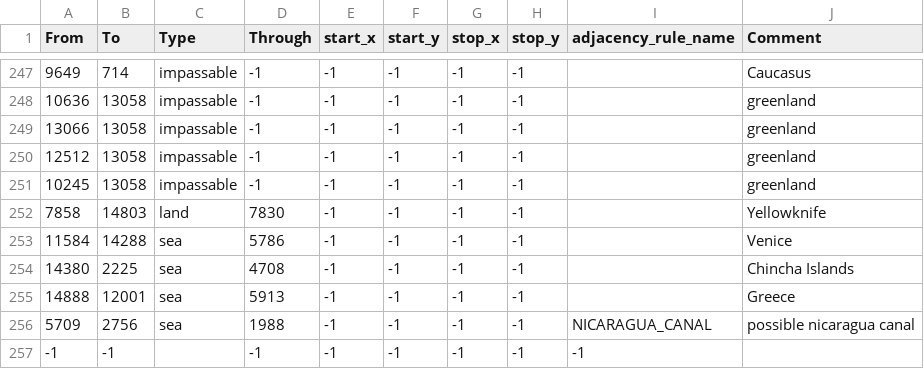
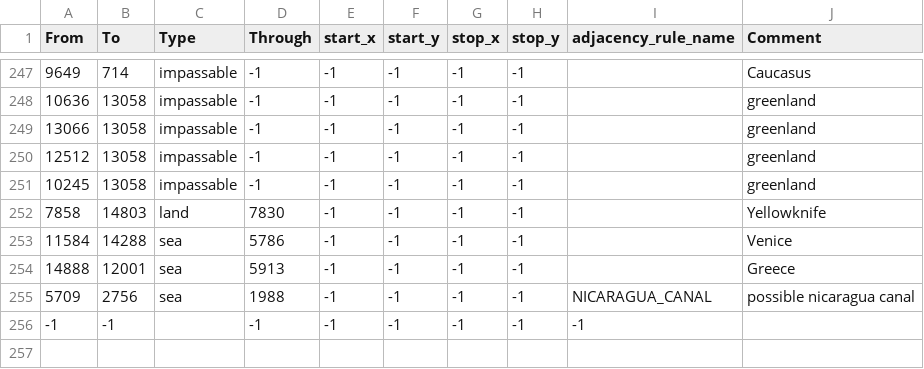
Before and after one commit to EoaNB-Team/EoaNB, a CSV file: map/adjacencies.csv, drawn as a sheet; only a part is shown, gaps mark what is left out.

Commit message:
PERU ES CLAVE

```diff
--- a/map/adjacencies.csv
+++ b/map/adjacencies.csv
@@ -253,3 +253,2 @@ From;To;Type;Through;start_x;start_y;stop_x;stop_y;adjacency_rule_name;Comment
 11584;14288;sea;5786;-1;-1;-1;-1;;Venice
-14380;2225;sea;4708;-1;-1;-1;-1;;Chincha Islands
 14888;12001;sea;5913;-1;-1;-1;-1;;Greece
```
